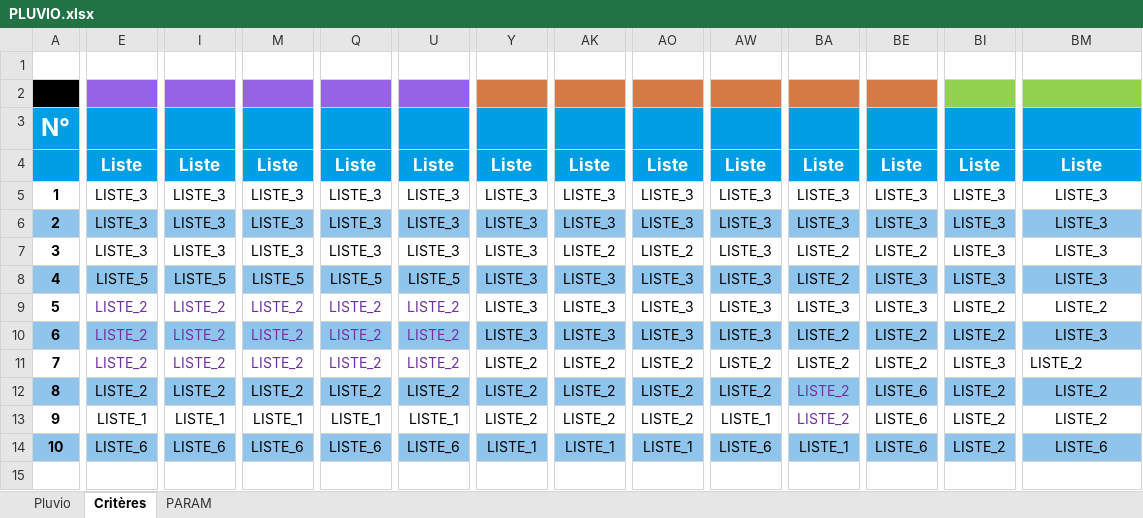
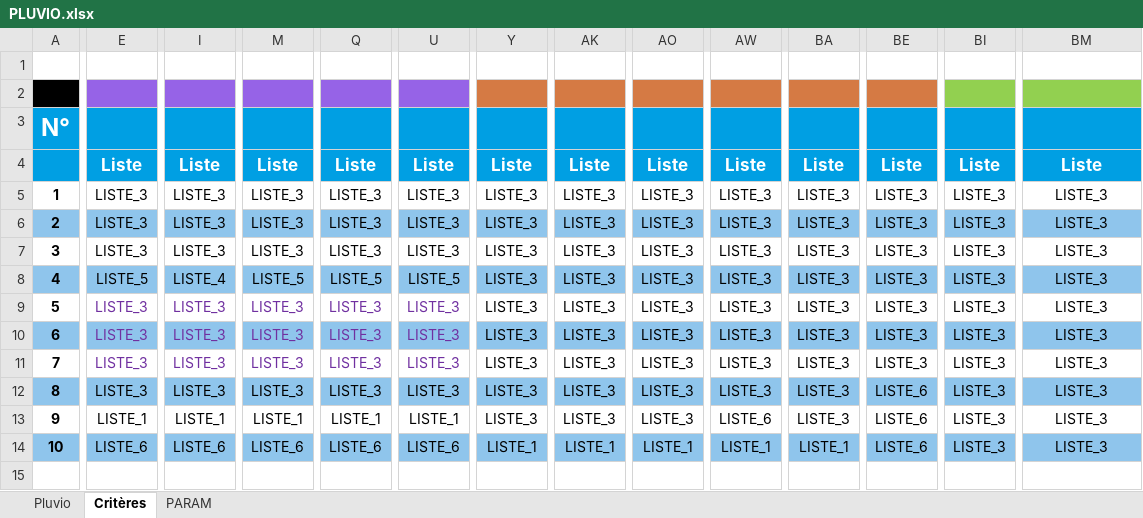
Before and after one commit to ndhuygelaere/autosurveillance_steu_excel, an Excel workbook: AutosurveillanceTemplates/PLUVIO.xlsx, sheet Critères, drawn as a sheet; only a part is shown, gaps mark what is left out; values as stored, in another font and other column widths than the file's, no borders; the diff covers the shown part only; the diff names each change by its address in the sheet, - before the commit and + after, or states it on an @@ line.

```diff
--- a/AutosurveillanceTemplates/PLUVIO.xlsx (sheet Critères)
+++ b/AutosurveillanceTemplates/PLUVIO.xlsx (sheet Critères)
-AK7: LISTE_2
+AK7: LISTE_3
-AO7: LISTE_2
+AO7: LISTE_3
-BA7:BA8: LISTE_2
+BA7:BA8: LISTE_3
-BE7: LISTE_2
+BE7: LISTE_3
-I8: LISTE_5
+I8: LISTE_4
-E9:E12: LISTE_2
+E9:E12: LISTE_3
-I9:I12: LISTE_2
+I9:I12: LISTE_3
-M9:M12: LISTE_2
+M9:M12: LISTE_3
-Q9:Q12: LISTE_2
+Q9:Q12: LISTE_3
-U9:U12: LISTE_2
+U9:U12: LISTE_3
-BI9:BI10: LISTE_2
+BI9:BI10: LISTE_3
-BM9: LISTE_2
+BM9: LISTE_3
-BA10:BA13: LISTE_2
+BA10:BA13: LISTE_3
-BE10:BE11: LISTE_2
+BE10:BE11: LISTE_3
-Y11:Y13: LISTE_2
+Y11:Y13: LISTE_3
-AK11:AK13: LISTE_2
+AK11:AK13: LISTE_3
-AO11:AO13: LISTE_2
+AO11:AO13: LISTE_3
-AW11:AW12: LISTE_2
+AW11:AW12: LISTE_3
-BM11:BM13: LISTE_2
+BM11:BM13: LISTE_3
-BM11 alignment: left
+BM11 alignment: center
-BA12:BA13 text colour: #7030A0
+BA12:BA13 text colour: black
-BI12:BI14: LISTE_2
+BI12:BI14: LISTE_3
-AW13: LISTE_1
+AW13: LISTE_6
-AW14: LISTE_6
+AW14: LISTE_1
-BM14: LISTE_6
+BM14: LISTE_3
```
Also changed, not shown: 9 edited cells elsewhere in this sheet, sheet PARAM, AutosurveillanceTemplates/Comparatif.xlsx, AutosurveillanceTemplates/PREL.xlsx, 7 other files.
